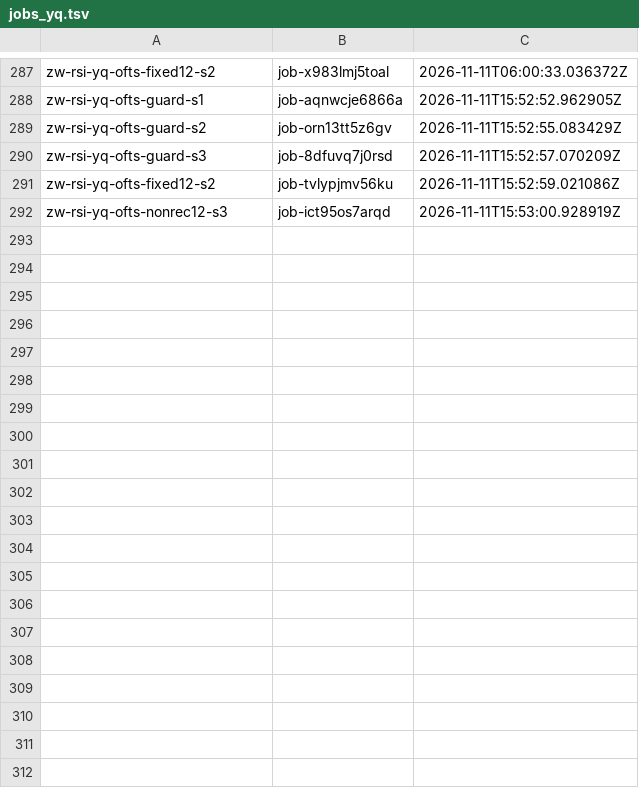
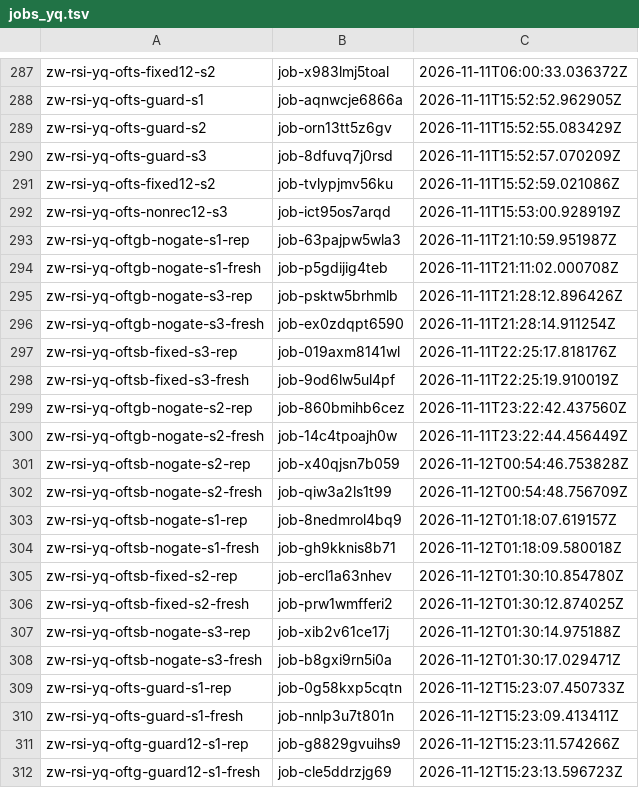
Before and after one commit to zeyuyuyu/rsi-framework, a TSV file: scripts/baidu/jobs_yq.tsv, drawn as a sheet; only a part is shown, gaps mark what is left out; the diff covers the shown part only; the diff names each change by its address in the sheet, - before the commit and + after, or states it on an @@ line.

```diff
--- a/scripts/baidu/jobs_yq.tsv
+++ b/scripts/baidu/jobs_yq.tsv
+row 293: zw-rsi-yq-oftgb-nogate-s1-rep | job-63pajpw5wla3 | 2026-11-11T21:10:59.951987Z
+row 294: zw-rsi-yq-oftgb-nogate-s1-fresh | job-p5gdijig4teb | 2026-11-11T21:11:02.000708Z
+row 295: zw-rsi-yq-oftgb-nogate-s3-rep | job-psktw5brhmlb | 2026-11-11T21:28:12.896426Z
+row 296: zw-rsi-yq-oftgb-nogate-s3-fresh | job-ex0zdqpt6590 | 2026-11-11T21:28:14.911254Z
+row 297: zw-rsi-yq-oftsb-fixed-s3-rep | job-019axm8141wl | 2026-11-11T22:25:17.818176Z
+row 298: zw-rsi-yq-oftsb-fixed-s3-fresh | job-9od6lw5ul4pf | 2026-11-11T22:25:19.910019Z
+row 299: zw-rsi-yq-oftgb-nogate-s2-rep | job-860bmihb6cez | 2026-11-11T23:22:42.437560Z
+row 300: zw-rsi-yq-oftgb-nogate-s2-fresh | job-14c4tpoajh0w | 2026-11-11T23:22:44.456449Z
+row 301: zw-rsi-yq-oftsb-nogate-s2-rep | job-x40qjsn7b059 | 2026-11-12T00:54:46.753828Z
+row 302: zw-rsi-yq-oftsb-nogate-s2-fresh | job-qiw3a2ls1t99 | 2026-11-12T00:54:48.756709Z
+row 303: zw-rsi-yq-oftsb-nogate-s1-rep | job-8nedmrol4bq9 | 2026-11-12T01:18:07.619157Z
+row 304: zw-rsi-yq-oftsb-nogate-s1-fresh | job-gh9kknis8b71 | 2026-11-12T01:18:09.580018Z
+row 305: zw-rsi-yq-oftsb-fixed-s2-rep | job-ercl1a63nhev | 2026-11-12T01:30:10.854780Z
+row 306: zw-rsi-yq-oftsb-fixed-s2-fresh | job-prw1wmfferi2 | 2026-11-12T01:30:12.874025Z
+row 307: zw-rsi-yq-oftsb-nogate-s3-rep | job-xib2v61ce17j | 2026-11-12T01:30:14.975188Z
+row 308: zw-rsi-yq-oftsb-nogate-s3-fresh | job-b8gxi9rn5i0a | 2026-11-12T01:30:17.029471Z
+row 309: zw-rsi-yq-ofts-guard-s1-rep | job-0g58kxp5cqtn | 2026-11-12T15:23:07.450733Z
+row 310: zw-rsi-yq-ofts-guard-s1-fresh | job-nnlp3u7t801n | 2026-11-12T15:23:09.413411Z
+row 311: zw-rsi-yq-oftg-guard12-s1-rep | job-g8829gvuihs9 | 2026-11-12T15:23:11.574266Z
+row 312: zw-rsi-yq-oftg-guard12-s1-fresh | job-cle5ddrzjg69 | 2026-11-12T15:23:13.596723Z
```
Also changed, not shown: 22 added rows elsewhere in this file, 8 other files.
